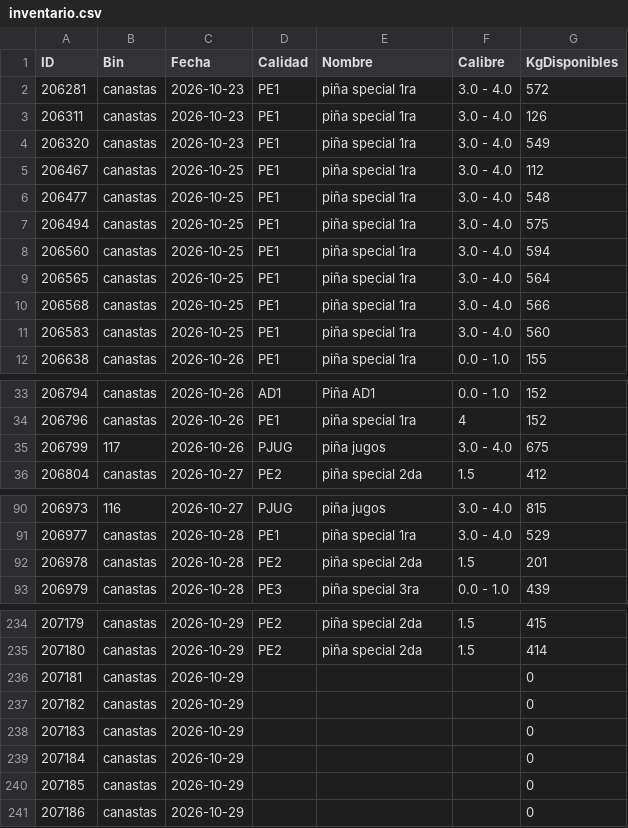
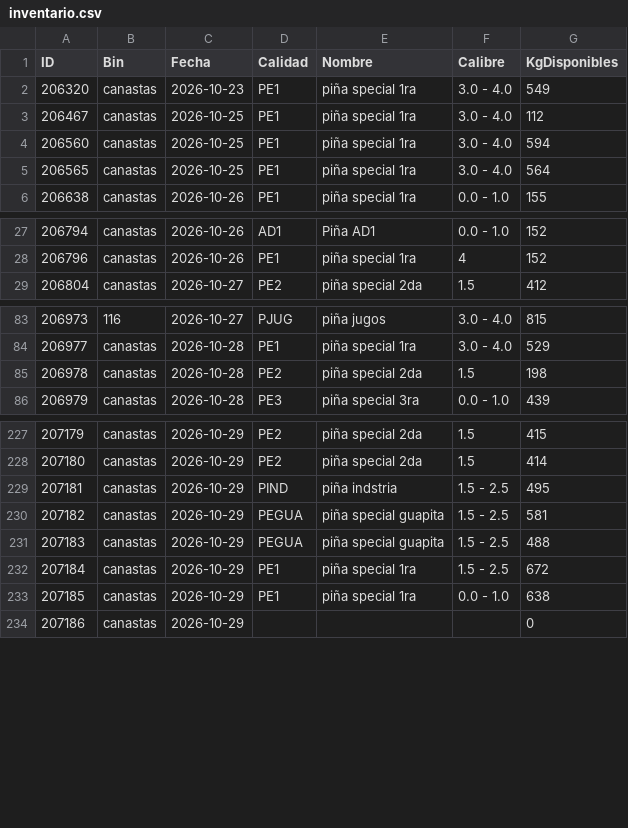
Before and after one commit to logisticaguapa-arch/inventario-fruta, a CSV file: inventario.csv, drawn as a sheet; only a part is shown, gaps mark what is left out.

```diff
--- a/inventario.csv
+++ b/inventario.csv
@@ -1,12 +1,6 @@
 ID,Bin,Fecha,Calidad,Nombre,Calibre,KgDisponibles
-206281,canastas,2026-10-23,PE1,piña special 1ra,3.0 - 4.0,572
-206311,canastas,2026-10-23,PE1,piña special 1ra,3.0 - 4.0,126
 206320,canastas,2026-10-23,PE1,piña special 1ra,3.0 - 4.0,549
 206467,canastas,2026-10-25,PE1,piña special 1ra,3.0 - 4.0,112
-206477,canastas,2026-10-25,PE1,piña special 1ra,3.0 - 4.0,548
-206494,canastas,2026-10-25,PE1,piña special 1ra,3.0 - 4.0,575
 206560,canastas,2026-10-25,PE1,piña special 1ra,3.0 - 4.0,594
 206565,canastas,2026-10-25,PE1,piña special 1ra,3.0 - 4.0,564
-206568,canastas,2026-10-25,PE1,piña special 1ra,3.0 - 4.0,566
-206583,canastas,2026-10-25,PE1,piña special 1ra,3.0 - 4.0,560
 206638,canastas,2026-10-26,PE1,piña special 1ra,0.0 - 1.0,155
@@ -34,3 +28,2 @@ ID,Bin,Fecha,Calidad,Nombre,Calibre,KgDisponibles
 206796,canastas,2026-10-26,PE1,piña special 1ra,4,152
-206799,117,2026-10-26,PJUG,piña jugos,3.0 - 4.0,675
 206804,canastas,2026-10-27,PE2,piña special 2da,1.5,412
@@ -91,3 +84,3 @@ ID,Bin,Fecha,Calidad,Nombre,Calibre,KgDisponibles
 206977,canastas,2026-10-28,PE1,piña special 1ra,3.0 - 4.0,529
-206978,canastas,2026-10-28,PE2,piña special 2da,1.5,201
+206978,canastas,2026-10-28,PE2,piña special 2da,1.5,198
 206979,canastas,2026-10-28,PE3,piña special 3ra,0.0 - 1.0,439
@@ -235,7 +228,7 @@ ID,Bin,Fecha,Calidad,Nombre,Calibre,KgDisponibles
 207180,canastas,2026-10-29,PE2,piña special 2da,1.5,414
-207181,canastas,2026-10-29,,,,0
-207182,canastas,2026-10-29,,,,0
-207183,canastas,2026-10-29,,,,0
-207184,canastas,2026-10-29,,,,0
-207185,canastas,2026-10-29,,,,0
+207181,canastas,2026-10-29,PIND,piña indstria,1.5 - 2.5,495
+207182,canastas,2026-10-29,PEGUA,piña special guapita,1.5 - 2.5,581
+207183,canastas,2026-10-29,PEGUA,piña special guapita,1.5 - 2.5,488
+207184,canastas,2026-10-29,PE1,piña special 1ra,1.5 - 2.5,672
+207185,canastas,2026-10-29,PE1,piña special 1ra,0.0 - 1.0,638
 207186,canastas,2026-10-29,,,,0
```
Also changed, not shown: descarte.csv, horaingreso.csv, 3 other files.
